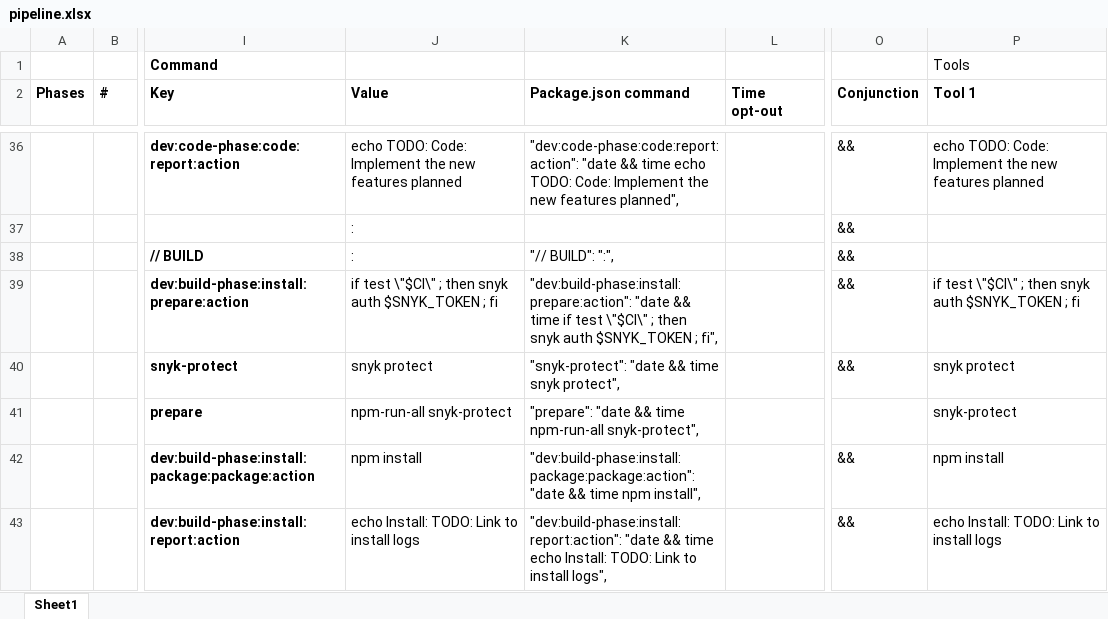
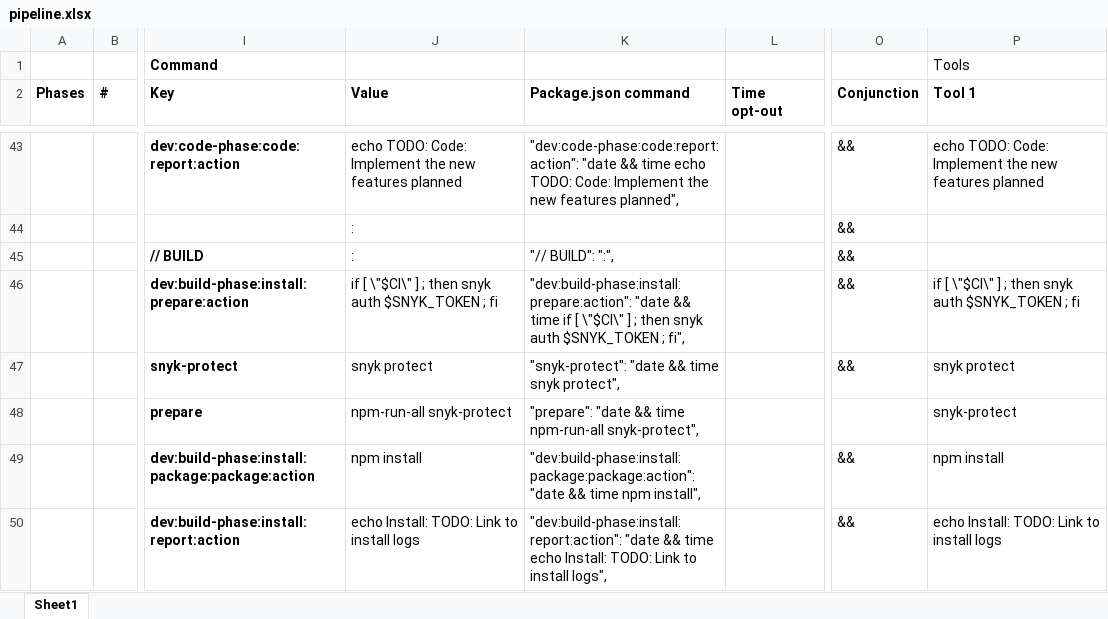
Before and after one commit to Yrkki/cv-generator-fe, an Excel workbook: pipeline.xlsx, sheet Sheet1, drawn as a sheet; only a part is shown, gaps mark what is left out; values as stored, in another font and other column widths than the file's, no borders; addresses are those after the commit; the diff covers the shown part only; the diff names each change by its address in the sheet, - before the commit and + after, or states it on an @@ line.

```diff
--- a/pipeline.xlsx (sheet Sheet1)
+++ b/pipeline.xlsx (sheet Sheet1)
-J46 (Value): if test \"$CI\" ; then…
+J46 (Value): if [ \"$CI\" ] ; then…
-K46 (Package.json command): …time if test \"$CI\" ; then…
+K46 (Package.json command): …time if [ \"$CI\" ] ; then…
-P46 (Tool 1): if test \"$CI\" ; then…
+P46 (Tool 1): if [ \"$CI\" ] ; then…
```
Also changed, not shown: 7 added rows and 47 edited cells elsewhere in this sheet, formulas that keep their value, 2 other files.
